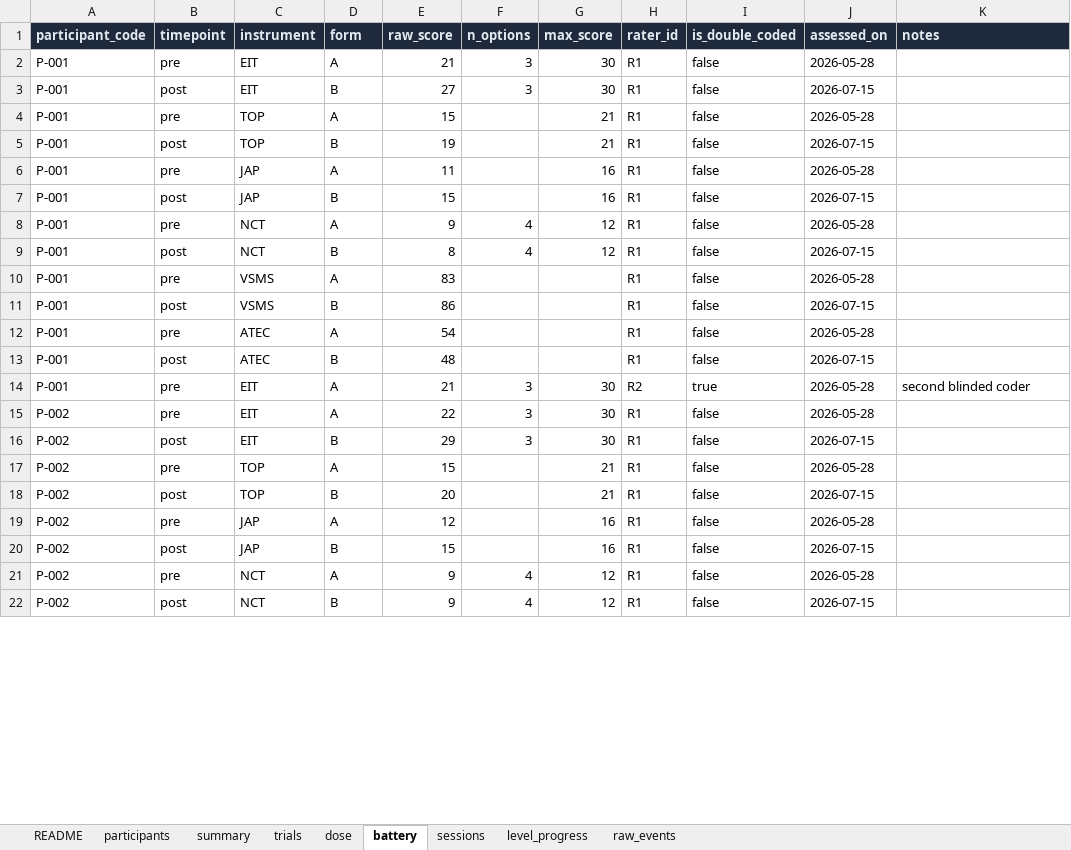
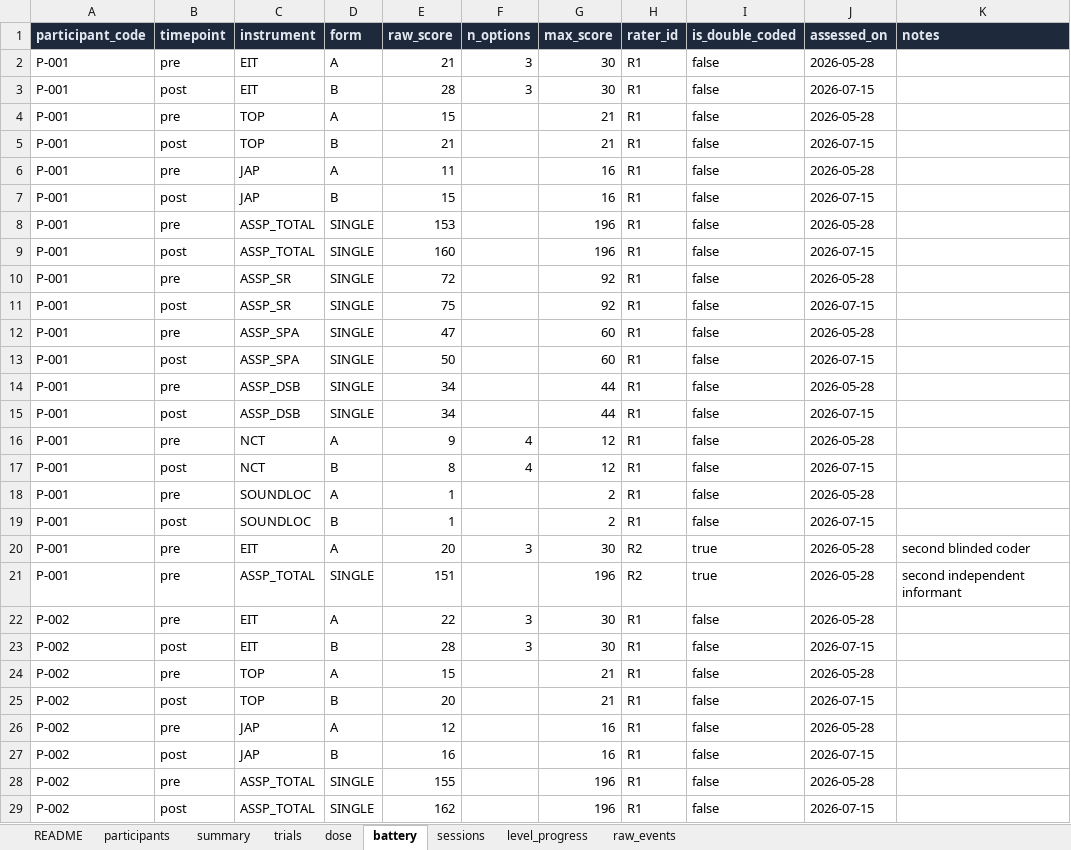
Before and after one commit to subair-zufi/autism-games, an Excel workbook: sample-data/dummy_research_data.xlsx, sheet battery, drawn as a sheet; only a part is shown; the shorter side is filled out with more unchanged rows; values as stored, in another font and other column widths than the file's, no borders; removed rows and columns are numbered as before the commit, all else as after; the diff covers the shown part only; the diff names each change by its address in the sheet, - before the commit and + after, or states it on an @@ line.

Commit message:
Remove the social-norms games; rework the study design and documentation (#19)
Removes the three hidden social-norms games (Right or Wrong, Schoolyard 360,
Good Choice) and the now-empty socialnorms skill, then carries a set of
research-design decisions through the app, the documents and the exports.

- The intervention is the VR build only; desktop builds are demonstration and
  are excluded from every efficacy, dose and learning analysis.
- Outcome measures now sit at two distances: the EIT/TOP/JAP battery is the
  primary near-transfer outcome, the informant-rated ASSP is the secondary
  far-transfer one, and NCT + sound-localization stay as the control. VSMS,
  ATEC and TRENDS-as-an-outcome are dropped; ISAA is a once-recorded
  participant characteristic.
- trials.csv now records the difficulty level of every answer, without which
  the learning-curve analysis cannot control for children moving up tiers.
- Game scores carry baseline_level/latest_level/delta_same_level, and the
  Progress dashboard shows "Easy -> Hard" instead of a red decline chip when a
  child's first and last sessions sat at different difficulties.
- The all-raw ZIP now includes the outcome scores, so an independent analysis
  no longer needs a second download.

New: docs/thesis-writer-brief.html, a plain-language guide to the study for a
non-researcher writing it up.

Outstanding before the study locks: ASSP item counts and reverse-scored items
from the manual, permission to use and translate the ASSP, and whether the
TRENDS stimulus set can be licensed for the EIT.

```diff
--- a/sample-data/dummy_research_data.xlsx (sheet battery)
+++ b/sample-data/dummy_research_data.xlsx (sheet battery)
-E3 (raw_score): 27
+E3 (raw_score): 28
-E5 (raw_score): 19
+E5 (raw_score): 21
+row 8: P-001 | pre | ASSP_TOTAL | SINGLE | 153 |  | 196 | R1 | false | 2026-05-28
+row 9: P-001 | post | ASSP_TOTAL | SINGLE | 160 |  | 196 | R1 | false | 2026-07-15
+row 10: P-001 | pre | ASSP_SR | SINGLE | 72 |  | 92 | R1 | false | 2026-05-28
+row 11: P-001 | post | ASSP_SR | SINGLE | 75 |  | 92 | R1 | false | 2026-07-15
+row 12: P-001 | pre | ASSP_SPA | SINGLE | 47 |  | 60 | R1 | false | 2026-05-28
+row 13: P-001 | post | ASSP_SPA | SINGLE | 50 |  | 60 | R1 | false | 2026-07-15
+row 14: P-001 | pre | ASSP_DSB | SINGLE | 34 |  | 44 | R1 | false | 2026-05-28
+row 15: P-001 | post | ASSP_DSB | SINGLE | 34 |  | 44 | R1 | false | 2026-07-15
-C18:C19 (instrument): VSMS
+C18:C19 (instrument): SOUNDLOC
-E18 (raw_score): 83
+E18 (raw_score): 1
-G18:G19 (max_score): (empty)
+G18:G19 (max_score): 2
-E19 (raw_score): 86
+E19 (raw_score): 1
-row 12: P-001 | pre | ATEC | A | 54 |  |  | R1 | false | 2026-05-28
-row 13: P-001 | post | ATEC | B | 48 |  |  | R1 | false | 2026-07-15
-E20 (raw_score): 21
+E20 (raw_score): 20
+row 21: P-001 | pre | ASSP_TOTAL | SINGLE | 151 |  | 196 | R2 | true | 2026-05-28 | second independent informant
-E23 (raw_score): 29
+E23 (raw_score): 28
-E27 (raw_score): 15
+E27 (raw_score): 16
+row 28: P-002 | pre | ASSP_TOTAL | SINGLE | 155 |  | 196 | R1 | false | 2026-05-28
+row 29: P-002 | post | ASSP_TOTAL | SINGLE | 162 |  | 196 | R1 | false | 2026-07-15
```
Also changed, not shown: 54 added rows, 13 removed rows and 50 edited cells elsewhere in this sheet, sheet raw_events, sheet trials, sheet sessions, sheet level_progress, sheet dose, sheet summary, 2 more sheets, 56 other files.
